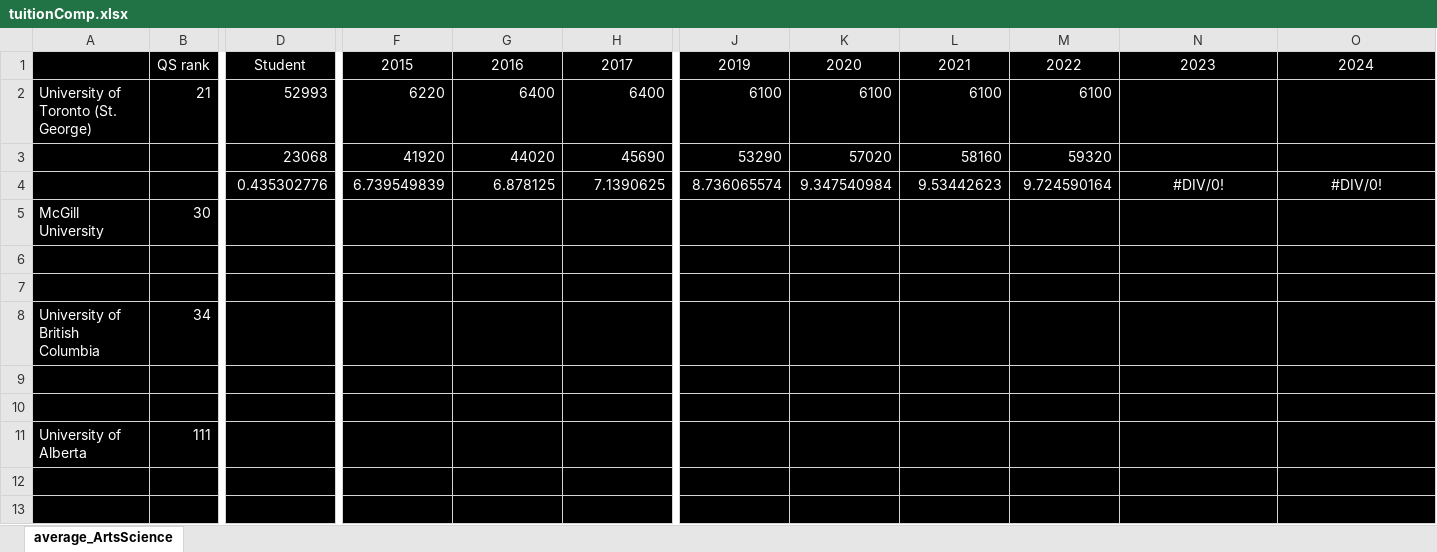
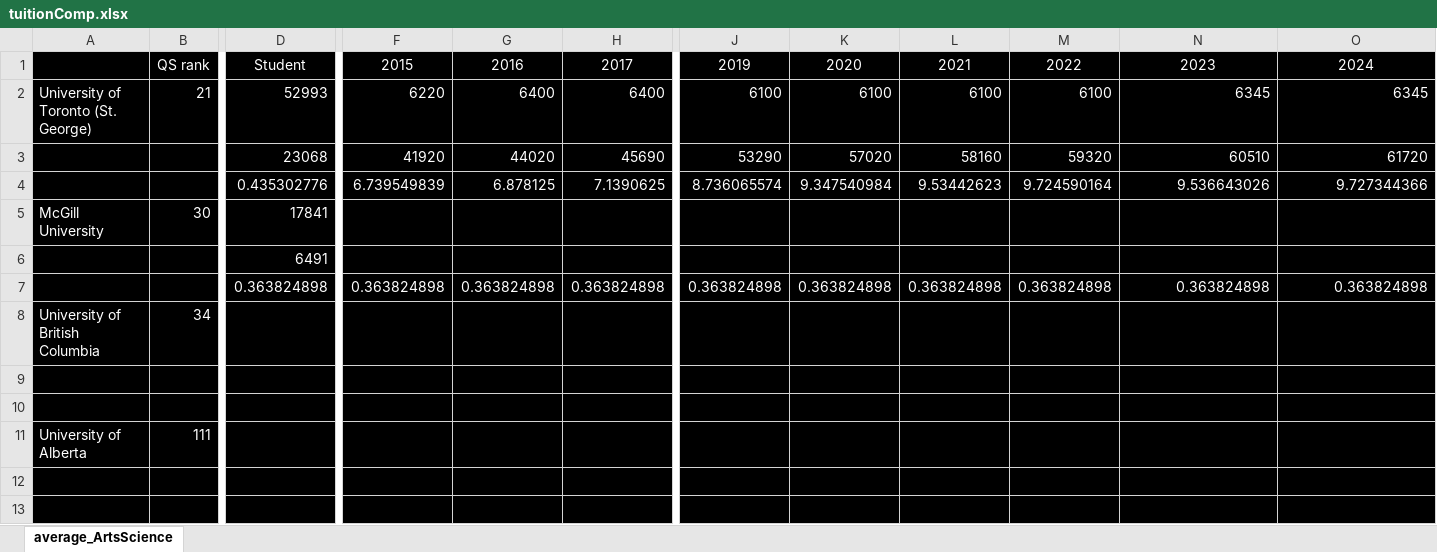
Before and after one commit to mosaicthej/usask-tuition-report, an Excel workbook: tuitionComp.xlsx, sheet average_ArtsScience, drawn as a sheet; only a part is shown, gaps mark what is left out; values as stored, in another font and other column widths than the file's, no borders; rows hold the shown columns only; the diff names each change by its address in the sheet, - before the commit and + after, or states it on an @@ line.

Commit message:
sync spreadsheet

```diff
--- a/tuitionComp.xlsx (sheet average_ArtsScience)
+++ b/tuitionComp.xlsx (sheet average_ArtsScience)
-N2: (empty)
+N2: 6345
-O2: (empty)
+O2: 6345
-N3: (empty)
+N3: 60510
-O3: (empty)
+O3: 61720
-N4: #DIV/0!
+N4: 9.536643026
-N4:O4 alignment: center
+N4:O4 alignment: right
-O4: #DIV/0!
+O4: 9.727344366
-D5: (empty)
+D5: 17841
-D6: (empty)
+D6: 6491
-row 7: (empty)
+row 7:  |  | 0.363824898 | 0.363824898 | 0.363824898 | 0.363824898 | 0.363824898 | 0.363824898 | 0.363824898 | 0.363824898 | 0.363824898 | 0.363824898
```
Also changed, not shown: formulas that keep their value.
